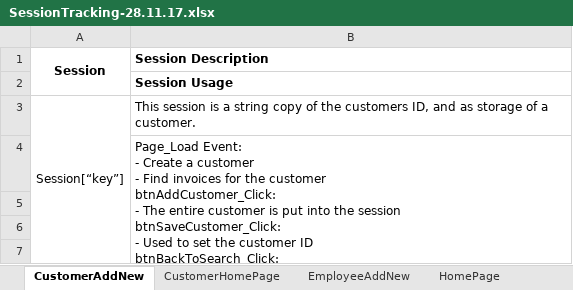
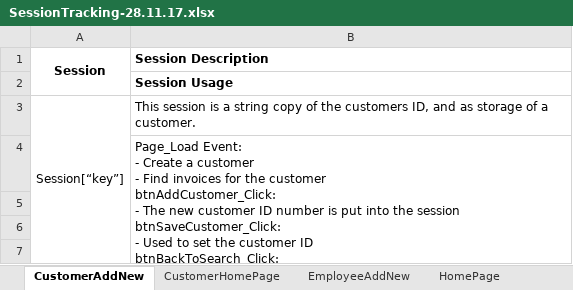
Before and after one commit to SweetSpotProShop/SweetSpot-Documentation, an Excel workbook: SessionTracking-28.11.17.xlsx, sheet CustomerAddNew, drawn as a sheet; only a part is shown; values as stored, in another font and other column widths than the file's, no borders; the diff names each change by its address in the sheet, - before the commit and + after, or states it on an @@ line.

Commit message:
Session Tracking Update
Updated the description of what is being stored in a couple of the session variables.

```diff
--- a/SessionTracking-28.11.17.xlsx (sheet CustomerAddNew)
+++ b/SessionTracking-28.11.17.xlsx (sheet CustomerAddNew)
-B4 (Session Description): …- The entire customer is put…
+B4 (Session Description): …- The new customer ID number is put…
```
Also changed, not shown: sheet EmployeeAddNew.
